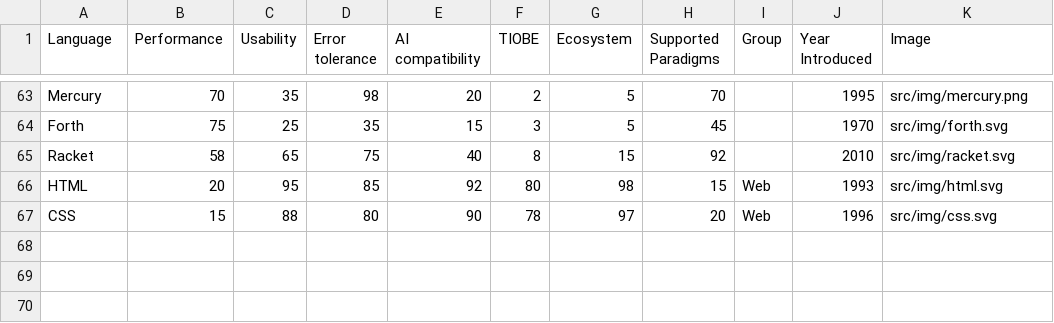
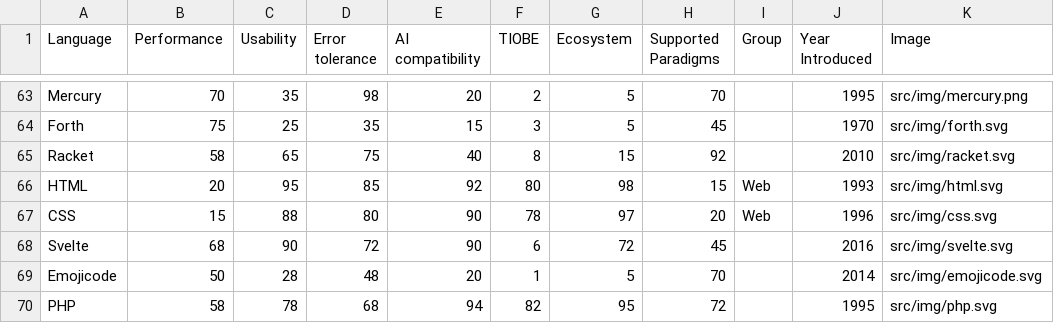
Before and after one commit to JF0C/quartett, a CSV file: cards.csv, drawn as a sheet; only a part is shown, gaps mark what is left out; the diff names each change by its address in the sheet, - before the commit and + after, or states it on an @@ line.

Commit message:
add more languages, improve add card dialog

```diff
--- a/cards.csv
+++ b/cards.csv
+row 68: Svelte | 68 | 90 | 72 | 90 | 6 | 72 | 45 |  | 2016 | src/img/svelte.svg
+row 69: Emojicode | 50 | 28 | 48 | 20 | 1 | 5 | 70 |  | 2014 | src/img/emojicode.svg
+row 70: PHP | 58 | 78 | 68 | 94 | 82 | 95 | 72 |  | 1995 | src/img/php.svg
```
Also changed, not shown: 7 other files.
